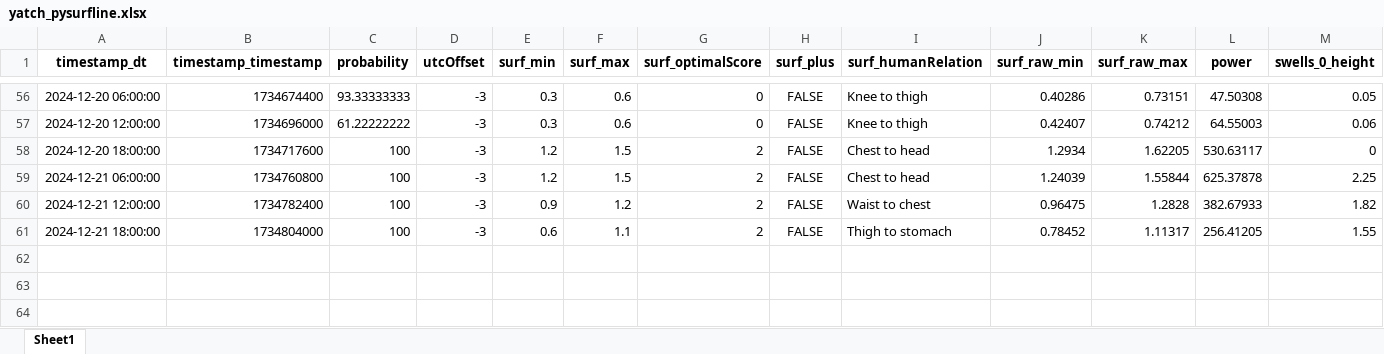
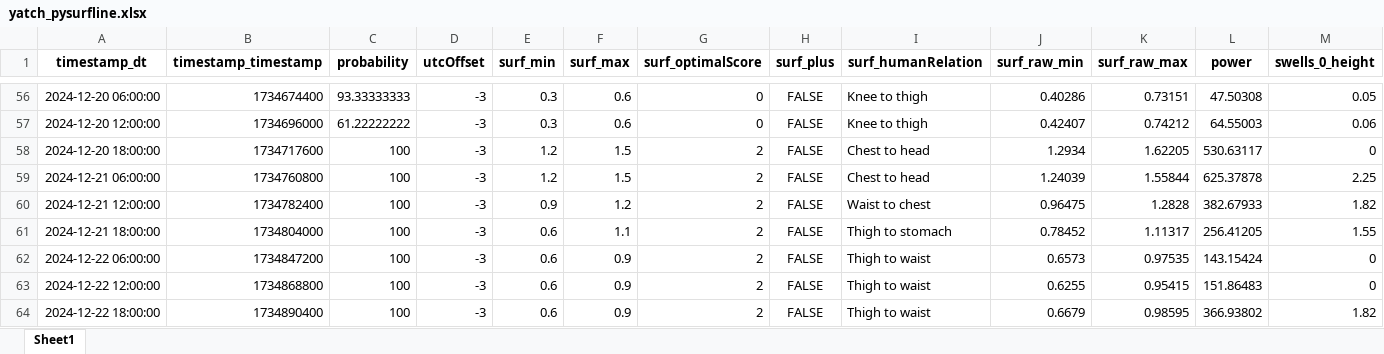
Before and after one commit to Dantelarroy/surf-prediction-project, an Excel workbook: data/yatch_pysurfline.xlsx, sheet Sheet1, drawn as a sheet; only a part is shown, gaps mark what is left out; values as stored, in another font and other column widths than the file's, no borders; rows hold the shown columns only; the diff names each change by its address in the sheet, - before the commit and + after, or states it on an @@ line.

```diff
--- a/data/yatch_pysurfline.xlsx (sheet Sheet1)
+++ b/data/yatch_pysurfline.xlsx (sheet Sheet1)
+row 62: 2024-12-22 06:00:00 | 1734847200 | 100 | -3 | 0.6 | 0.9 | 2 | FALSE | Thigh to waist | 0.6573 | 0.97535 | 143.15424 | 0
+row 63: 2024-12-22 12:00:00 | 1734868800 | 100 | -3 | 0.6 | 0.9 | 2 | FALSE | Thigh to waist | 0.6255 | 0.95415 | 151.86483 | 0
+row 64: 2024-12-22 18:00:00 | 1734890400 | 100 | -3 | 0.6 | 0.9 | 2 | FALSE | Thigh to waist | 0.6679 | 0.98595 | 366.93802 | 1.82
```
Also changed, not shown: data/bio_pysurfline.xlsx, data/bio_scrap_surfline.xlsx, 10 other files.
